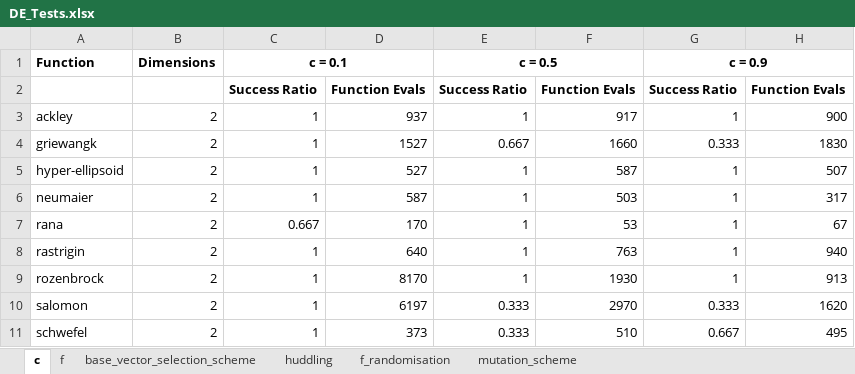
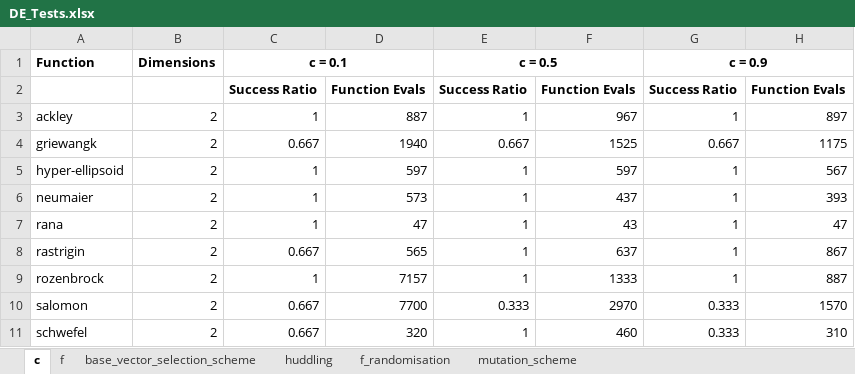
Before and after one commit to cnlinxi/differential_evolution, an Excel workbook: DE_Tests.xlsx, sheet c, drawn as a sheet; only a part is shown; values as stored, in another font and other column widths than the file's, no borders; removed rows and columns are numbered as before the commit, all else as after; the diff covers the shown part only; the diff names each change by its address in the sheet, - before the commit and + after, or states it on an @@ line.

```diff
--- a/DE_Tests.xlsx (sheet c)
+++ b/DE_Tests.xlsx (sheet c)
-D3: 937
+D3: 887
-F3: 917
+F3: 967
-H3: 900
+H3: 897
-C4 (c = 0.1): 1
+C4 (c = 0.1): 0.667
-D4: 1527
+D4: 1940
-F4: 1660
+F4: 1525
-G4 (c = 0.9): 0.333
+G4 (c = 0.9): 0.667
-H4: 1830
+H4: 1175
-D5: 527
+D5: 597
-F5: 587
+F5: 597
-H5: 507
+H5: 567
-D6: 587
+D6: 573
-F6: 503
+F6: 437
-H6: 317
+H6: 393
-C7 (c = 0.1): 0.667
+C7 (c = 0.1): 1
-D7: 170
+D7: 47
-F7: 53
+F7: 43
-H7: 67
+H7: 47
-C8 (c = 0.1): 1
+C8 (c = 0.1): 0.667
-D8: 640
+D8: 565
-F8: 763
+F8: 637
-H8: 940
+H8: 867
-D9: 8170
+D9: 7157
-F9: 1930
+F9: 1333
-H9: 913
+H9: 887
-C10 (c = 0.1): 1
+C10 (c = 0.1): 0.667
-D10: 6197
+D10: 7700
-H10: 1620
+H10: 1570
-row 11: schwefel | 2 | 1 | 373 | 0.333 | 510 | 0.667 | 495
+row 11: schwefel | 2 | 0.667 | 320 | 1 | 460 | 0.333 | 310
```
Also changed, not shown: 1 added row, 1 removed row and 37 edited cells elsewhere in this sheet, sheet mutation_scheme, sheet base_vector_selection_scheme, sheet f, sheet f_randomisation, sheet huddling, 1 other file.
